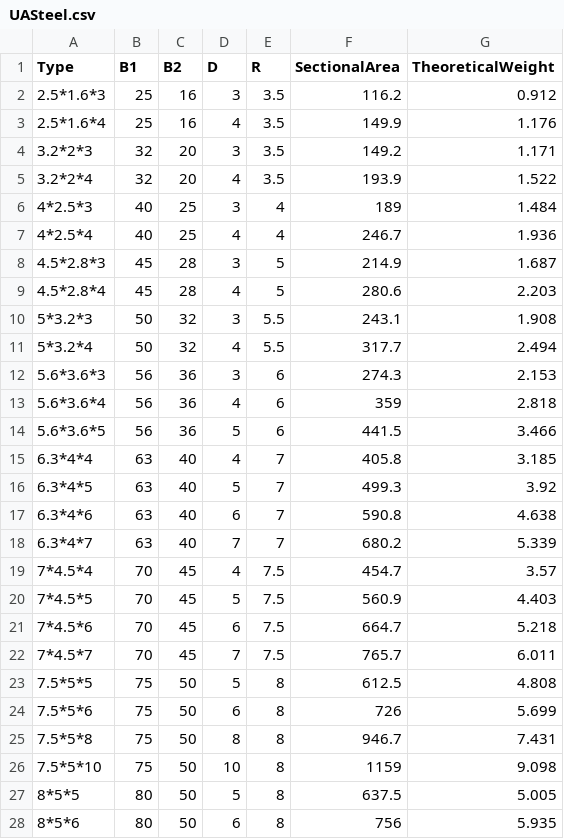
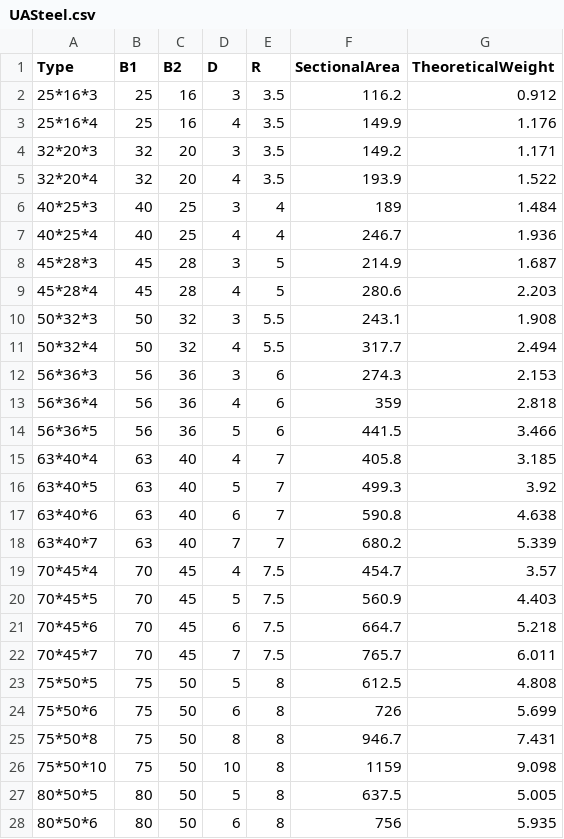
Before and after one commit to LokiSharp/SteelSection, a CSV file: SteelSection/Resources/data/UASteel.csv, drawn as a sheet; only a part is shown; the diff covers the shown part only.

Commit message:
Update ASteel and UASteel csv

```diff
--- a/SteelSection/Resources/data/UASteel.csv
+++ b/SteelSection/Resources/data/UASteel.csv
@@ -1,28 +1,28 @@
 Type,B1,B2,D,R,SectionalArea,TheoreticalWeight
-2.5*1.6*3,25,16,3,3.5,116.2,0.912
-2.5*1.6*4,25,16,4,3.5,149.9,1.176
-3.2*2*3,32,20,3,3.5,149.2,1.171
-3.2*2*4,32,20,4,3.5,193.9,1.522
-4*2.5*3,40,25,3,4,189,1.484
-4*2.5*4,40,25,4,4,246.7,1.936
-4.5*2.8*3,45,28,3,5,214.9,1.687
-4.5*2.8*4,45,28,4,5,280.6,2.203
-5*3.2*3,50,32,3,5.5,243.1,1.908
-5*3.2*4,50,32,4,5.5,317.7,2.494
-5.6*3.6*3,56,36,3,6,274.3,2.153
-5.6*3.6*4,56,36,4,6,359,2.818
-5.6*3.6*5,56,36,5,6,441.5,3.466
-6.3*4*4,63,40,4,7,405.8,3.185
-6.3*4*5,63,40,5,7,499.3,3.92
-6.3*4*6,63,40,6,7,590.8,4.638
-6.3*4*7,63,40,7,7,680.2,5.339
-7*4.5*4,70,45,4,7.5,454.7,3.57
-7*4.5*5,70,45,5,7.5,560.9,4.403
-7*4.5*6,70,45,6,7.5,664.7,5.218
-7*4.5*7,70,45,7,7.5,765.7,6.011
-7.5*5*5,75,50,5,8,612.5,4.808
-7.5*5*6,75,50,6,8,726,5.699
-7.5*5*8,75,50,8,8,946.7,7.431
-7.5*5*10,75,50,10,8,1159,9.098
-8*5*5,80,50,5,8,637.5,5.005
-8*5*6,80,50,6,8,756,5.935
+25*16*3,25,16,3,3.5,116.2,0.912
+25*16*4,25,16,4,3.5,149.9,1.176
+32*20*3,32,20,3,3.5,149.2,1.171
+32*20*4,32,20,4,3.5,193.9,1.522
+40*25*3,40,25,3,4,189,1.484
+40*25*4,40,25,4,4,246.7,1.936
+45*28*3,45,28,3,5,214.9,1.687
+45*28*4,45,28,4,5,280.6,2.203
+50*32*3,50,32,3,5.5,243.1,1.908
+50*32*4,50,32,4,5.5,317.7,2.494
+56*36*3,56,36,3,6,274.3,2.153
+56*36*4,56,36,4,6,359,2.818
+56*36*5,56,36,5,6,441.5,3.466
+63*40*4,63,40,4,7,405.8,3.185
+63*40*5,63,40,5,7,499.3,3.92
+63*40*6,63,40,6,7,590.8,4.638
+63*40*7,63,40,7,7,680.2,5.339
+70*45*4,70,45,4,7.5,454.7,3.57
+70*45*5,70,45,5,7.5,560.9,4.403
+70*45*6,70,45,6,7.5,664.7,5.218
+70*45*7,70,45,7,7.5,765.7,6.011
+75*50*5,75,50,5,8,612.5,4.808
+75*50*6,75,50,6,8,726,5.699
+75*50*8,75,50,8,8,946.7,7.431
+75*50*10,75,50,10,8,1159,9.098
+80*50*5,80,50,5,8,637.5,5.005
+80*50*6,80,50,6,8,756,5.935
```
Also changed, not shown: 44 edited cells elsewhere in this file, SteelSection/Resources/data/ASteel.csv, 1 other file.
